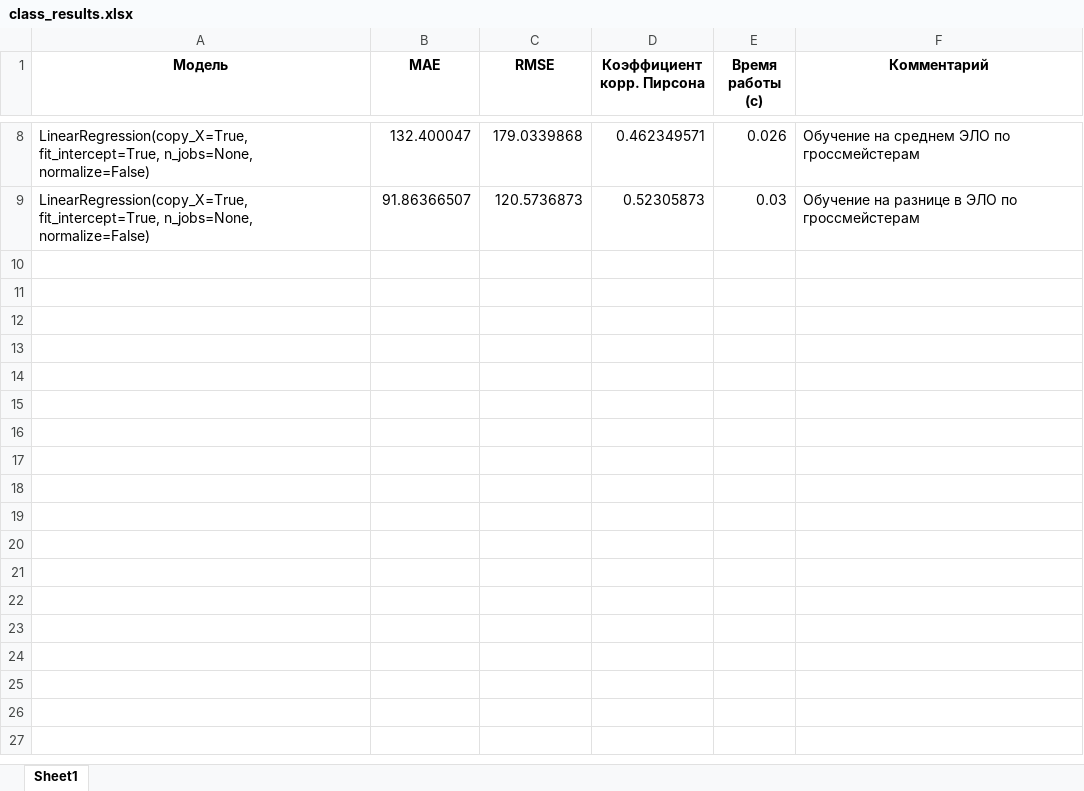
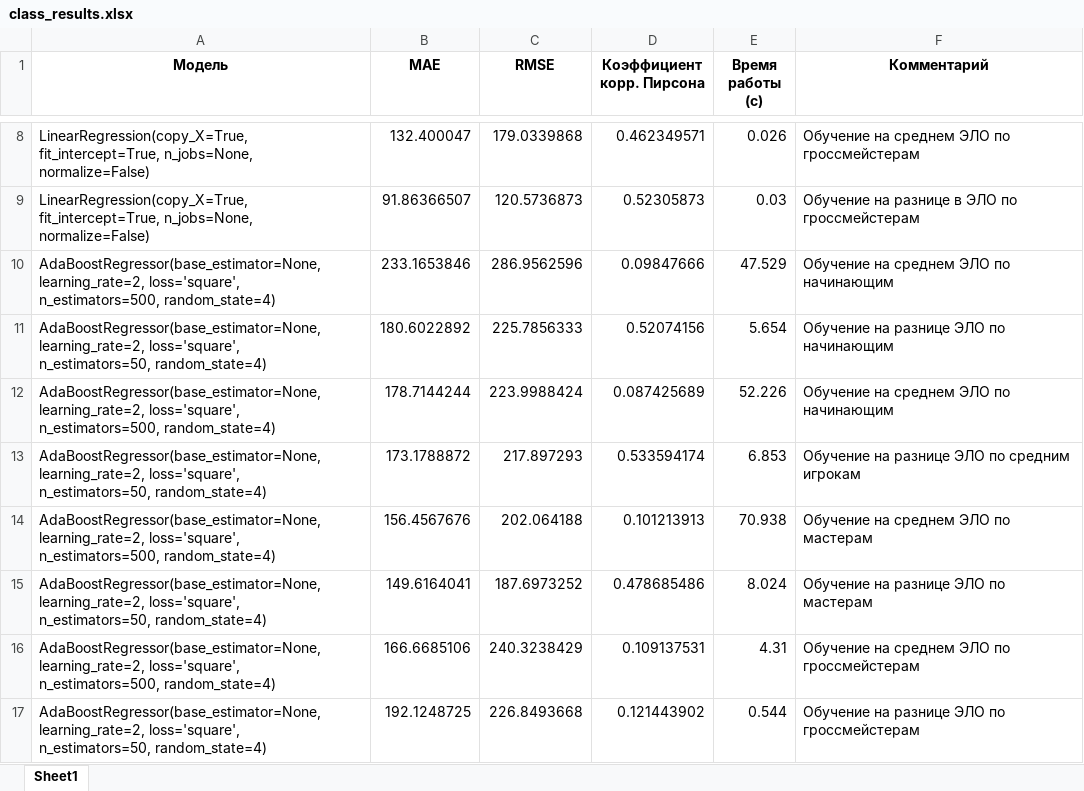
Before and after one commit to polinarod/PredictingRaitings, an Excel workbook: models/class_results.xlsx, sheet Sheet1, drawn as a sheet; only a part is shown, gaps mark what is left out; values as stored, in another font and other column widths than the file's, no borders; ↵ is a line break in a cell; the diff names each change by its address in the sheet, - before the commit and + after, or states it on an @@ line.

```diff
--- a/models/class_results.xlsx (sheet Sheet1)
+++ b/models/class_results.xlsx (sheet Sheet1)
+row 10: AdaBoostRegressor(base_estimator=None, learning_rate=2, loss='square', ↵ n_estimators=500, random_state=4) | 233.1653846 | 286.9562596 | 0.09847666 | 47.529 | Обучение на среднем ЭЛО по начинающим
+row 11: AdaBoostRegressor(base_estimator=None, learning_rate=2, loss='square', ↵ n_estimators=50, random_state=4) | 180.6022892 | 225.7856333 | 0.52074156 | 5.654 | Обучение на разнице ЭЛО по начинающим
+row 12: AdaBoostRegressor(base_estimator=None, learning_rate=2, loss='square', ↵ n_estimators=500, random_state=4) | 178.7144244 | 223.9988424 | 0.087425689 | 52.226 | Обучение на среднем ЭЛО по начинающим
+row 13: AdaBoostRegressor(base_estimator=None, learning_rate=2, loss='square', ↵ n_estimators=50, random_state=4) | 173.1788872 | 217.897293 | 0.533594174 | 6.853 | Обучение на разнице ЭЛО по средним игрокам
+row 14: AdaBoostRegressor(base_estimator=None, learning_rate=2, loss='square', ↵ n_estimators=500, random_state=4) | 156.4567676 | 202.064188 | 0.101213913 | 70.938 | Обучение на среднем ЭЛО по мастерам
+row 15: AdaBoostRegressor(base_estimator=None, learning_rate=2, loss='square', ↵ n_estimators=50, random_state=4) | 149.6164041 | 187.6973252 | 0.478685486 | 8.024 | Обучение на разнице ЭЛО по мастерам
+row 16: AdaBoostRegressor(base_estimator=None, learning_rate=2, loss='square', ↵ n_estimators=500, random_state=4) | 166.6685106 | 240.3238429 | 0.109137531 | 4.31 | Обучение на среднем ЭЛО по гроссмейстерам
+row 17: AdaBoostRegressor(base_estimator=None, learning_rate=2, loss='square', ↵ n_estimators=50, random_state=4) | 192.1248725 | 226.8493668 | 0.121443902 | 0.544 | Обучение на разнице ЭЛО по гроссмейстерам
```
Also changed, not shown: models/class_errors.xlsx, 2 other files.
